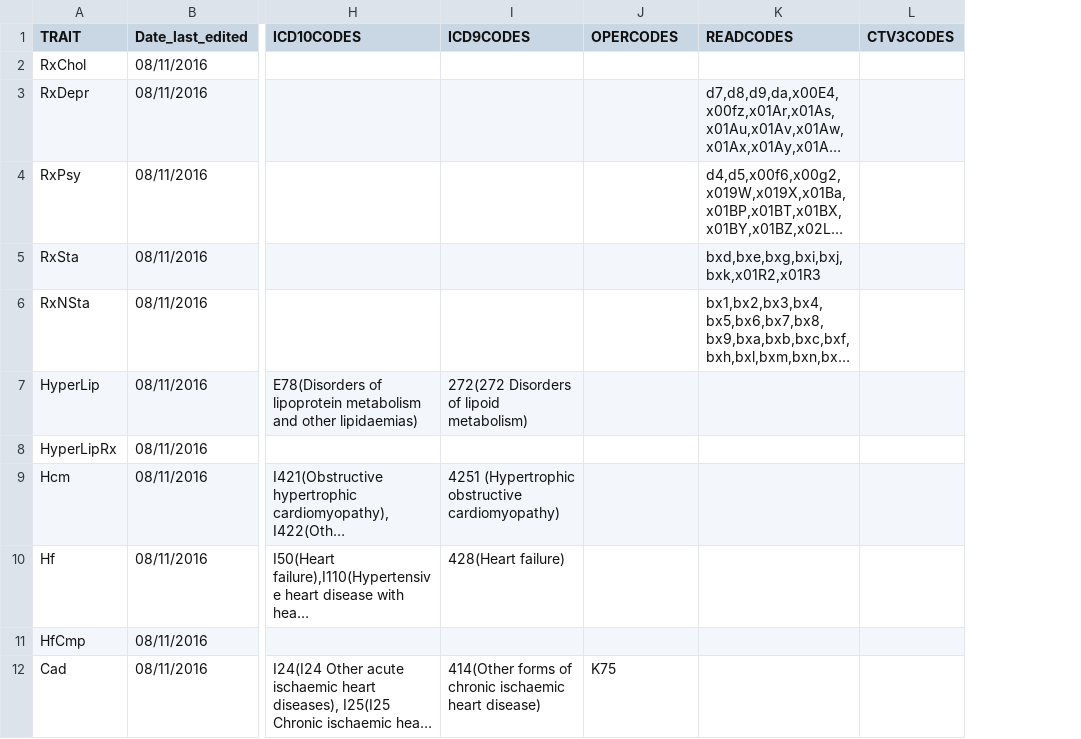
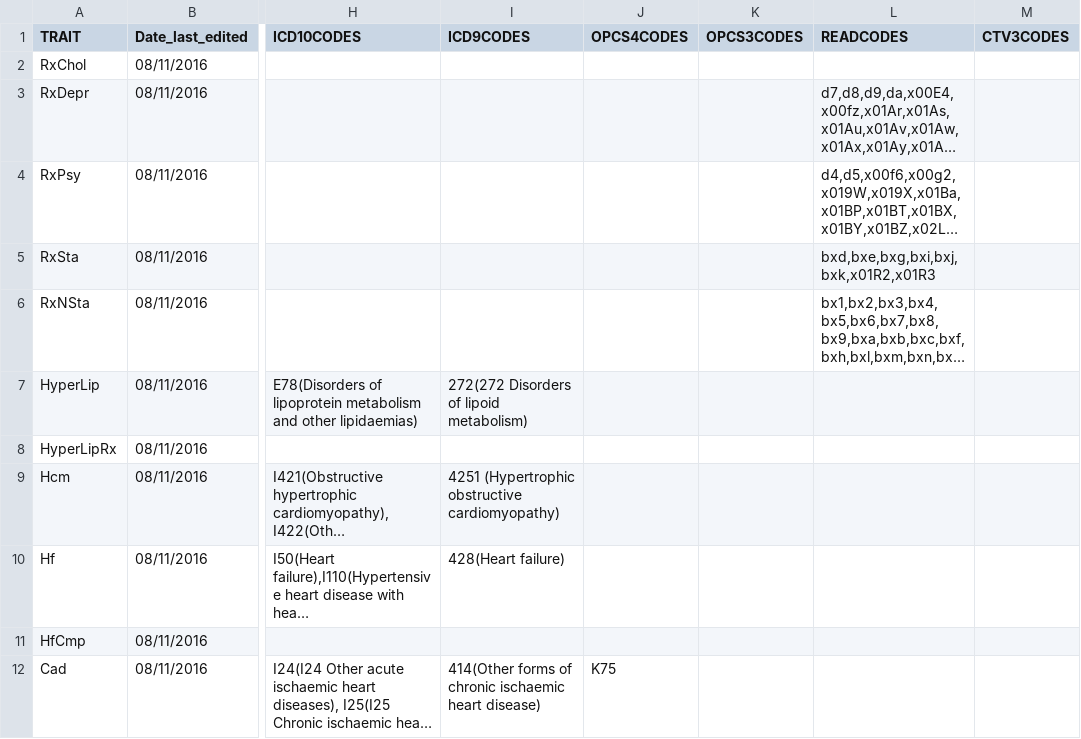
Before and after one commit to niekverw/ukpheno, a TSV file: data/dfDefinitions.tsv, drawn as a sheet; only a part is shown, gaps mark what is left out; long unchanged cells end in …; the diff names each change by its address in the sheet, - before the commit and + after, or states it on an @@ line.

```diff
--- a/data/dfDefinitions.tsv
+++ b/data/dfDefinitions.tsv
+column K (OPCS3CODES), empty
-J1: OPERCODES
+J1: OPCS4CODES
```
Also changed, not shown: 9 other files.
